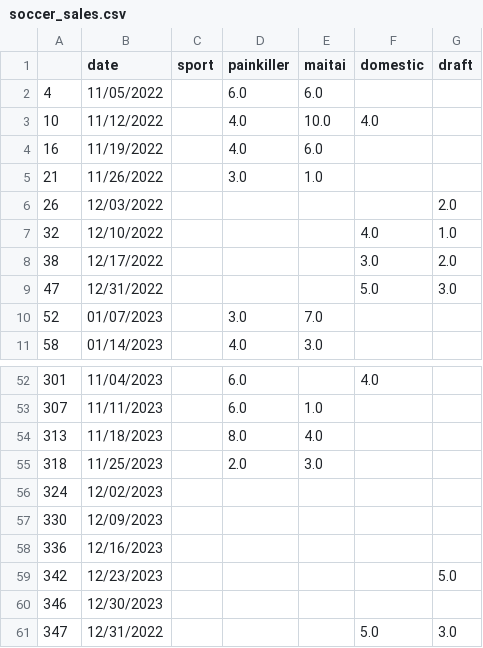
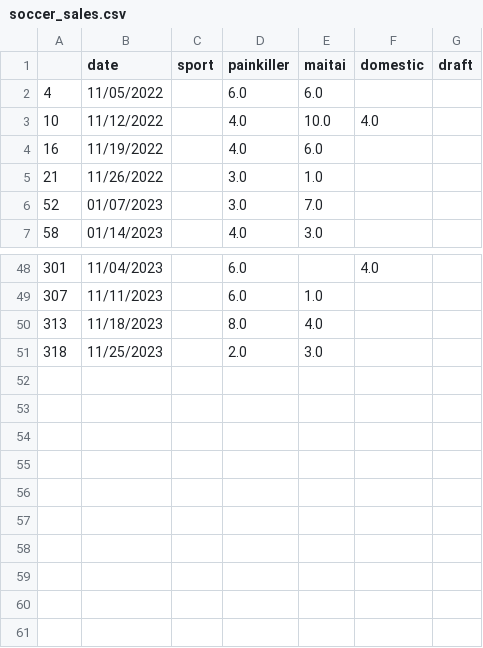
Before and after one commit to KJSturgill/Bar_Sales_Correlation, a CSV file: Dataframes/soccer_sales.csv, drawn as a sheet; only a part is shown, gaps mark what is left out.

Commit message:
i guess
the visualizations broke as i pressed save. it took me longer to build than time before the due date so i likely wont submit in time....

```diff
--- a/Dataframes/soccer_sales.csv
+++ b/Dataframes/soccer_sales.csv
@@ -5,6 +5,2 @@
 21,11/26/2022, ,3.0,1.0, ,
-26,12/03/2022, , , , ,2.0
-32,12/10/2022, , , ,4.0,1.0
-38,12/17/2022, , , ,3.0,2.0
-47,12/31/2022, , , ,5.0,3.0
 52,01/07/2023, ,3.0,7.0, ,
@@ -55,7 +51 @@
 318,11/25/2023, ,2.0,3.0, ,
-324,12/02/2023, , , , ,
-330,12/09/2023, , , , ,
-336,12/16/2023, , , , ,
-342,12/23/2023, , , , ,5.0
-346,12/30/2023, , , , ,
-347,12/31/2022, , , ,5.0,3.0
```
Also changed, not shown: Dataframes/dj_sales.csv, Dataframes/no_popup.csv, 1 other file.
